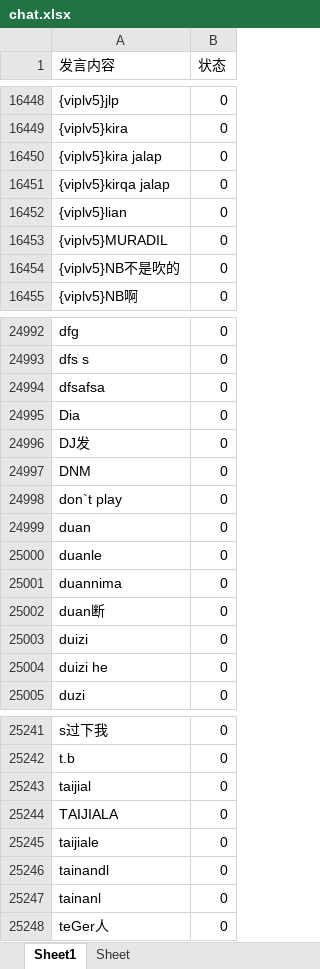
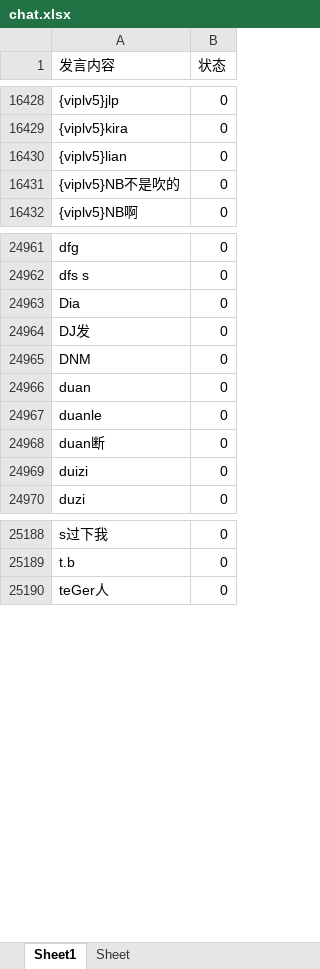
Before and after one commit to snowwayne1231/ai-chatfilter-service, an Excel workbook: ai/assets/textbook/grammar/chat.xlsx, sheet Sheet1, drawn as a sheet; only a part is shown, gaps mark what is left out; values as stored, in another font and other column widths than the file's, no borders; the diff covers the shown part only; the diff names each change by its address in the sheet, - before the commit and + after, or states it on an @@ line.

Commit message:
v1.3.0 fix grammar excel

```diff
--- a/ai/assets/textbook/grammar/chat.xlsx (sheet Sheet1)
+++ b/ai/assets/textbook/grammar/chat.xlsx (sheet Sheet1)
-row 16450: {viplv5}kira jalap | 0
-row 16451: {viplv5}kirqa jalap | 0
-row 16453: {viplv5}MURADIL | 0
-row 24994: dfsafsa | 0
-row 24998: don`t play | 0
-row 25001: duannima | 0
-row 25004: duizi he | 0
-row 25243: taijial | 0
-row 25244: TAIJIALA | 0
-row 25245: taijiale | 0
-row 25246: tainandl | 0
-row 25247: tainanl | 0
```
Also changed, not shown: 62 removed rows elsewhere in this sheet, ai/assets/textbook/grammar/0624.xlsx, ai/assets/textbook/grammar/20200706.xlsx, 3 other files.
